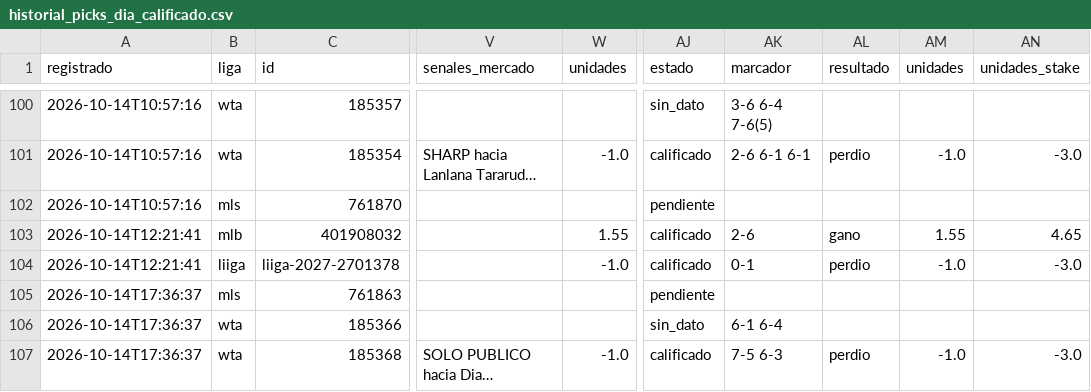
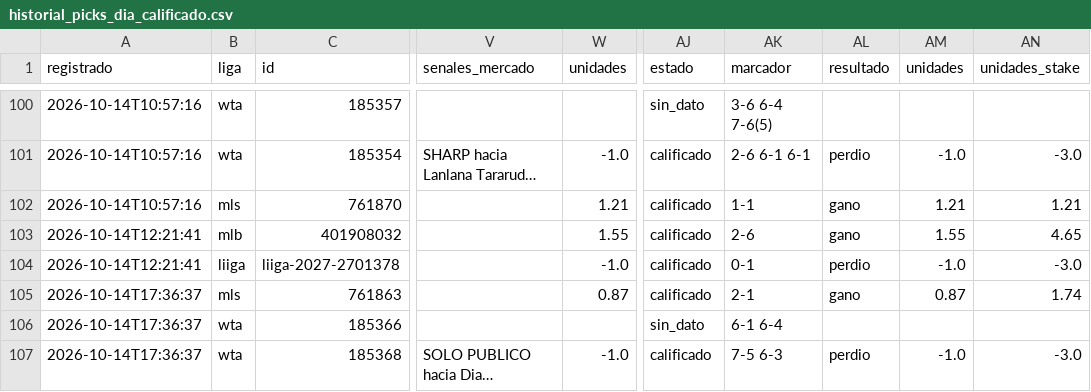
Before and after one commit to tenisman12/edgeline, a CSV file: salida/historial_picks_dia_calificado.csv, drawn as a sheet; only a part is shown, gaps mark what is left out; long unchanged cells end in …; the diff covers the shown part only; the diff names each change by its address in the sheet, - before the commit and + after, or states it on an @@ line.

```diff
--- a/salida/historial_picks_dia_calificado.csv
+++ b/salida/historial_picks_dia_calificado.csv
-W102 (unidades): (empty)
+W102 (unidades): 1.21
-AJ102 (estado): pendiente
+AJ102 (estado): calificado
-AK102 (marcador): (empty)
+AK102 (marcador): 1-1
-AL102 (resultado): (empty)
+AL102 (resultado): gano
-AM102 (unidades): (empty)
+AM102 (unidades): 1.21
-AN102 (unidades_stake): (empty)
+AN102 (unidades_stake): 1.21
-W105 (unidades): (empty)
+W105 (unidades): 0.87
-AJ105 (estado): pendiente
+AJ105 (estado): calificado
-AK105 (marcador): (empty)
+AK105 (marcador): 2-1
-AL105 (resultado): (empty)
+AL105 (resultado): gano
-AM105 (unidades): (empty)
+AM105 (unidades): 0.87
-AN105 (unidades_stake): (empty)
+AN105 (unidades_stake): 1.74
```
Also changed, not shown: 4 added rows and 10 edited cells elsewhere in this file, salida/espn_predictor_vivo.csv, salida/historial_picks_dia.csv, 53 other files.
